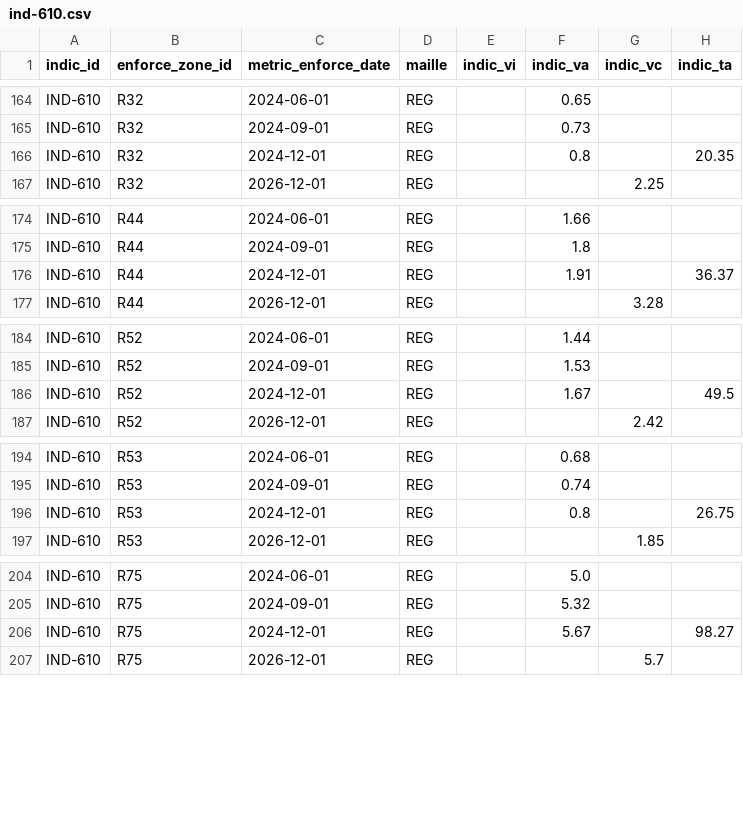
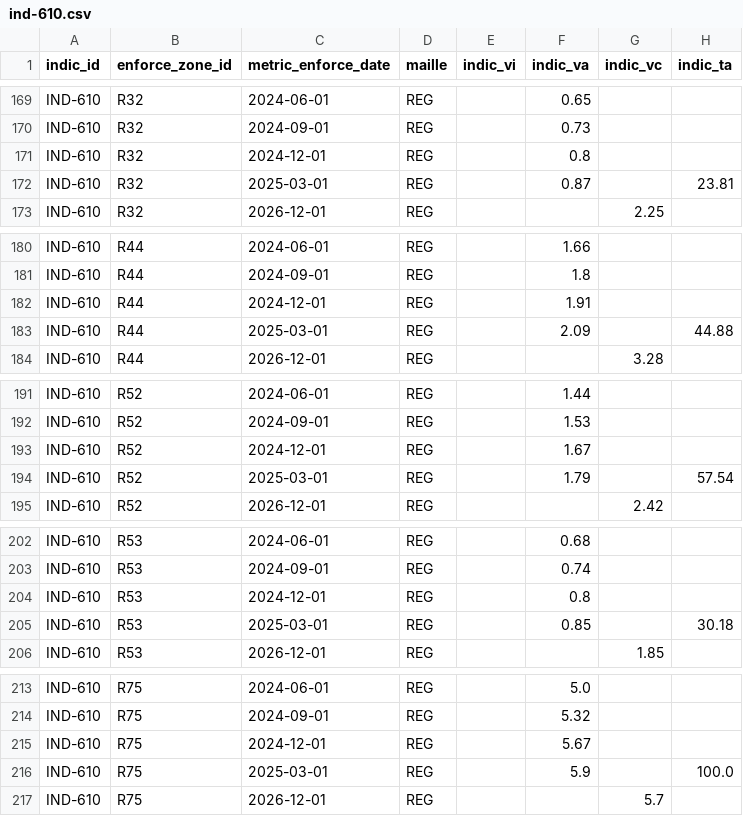
Before and after one commit to DITP-pilotage/barometre-resultats, a CSV file: data/ind-610.csv, drawn as a sheet; only a part is shown, gaps mark what is left out; the diff covers the shown part only.

```diff
--- a/data/ind-610.csv
+++ b/data/ind-610.csv
@@ -165,3 +170,4 @@ IND-610,R32,2024-06-01,REG,,0.65,,
 IND-610,R32,2024-09-01,REG,,0.73,,
-IND-610,R32,2024-12-01,REG,,0.8,,20.35
+IND-610,R32,2024-12-01,REG,,0.8,,
+IND-610,R32,2025-03-01,REG,,0.87,,23.81
 IND-610,R32,2026-12-01,REG,,,2.25,
@@ -175,3 +181,4 @@ IND-610,R44,2024-06-01,REG,,1.66,,
 IND-610,R44,2024-09-01,REG,,1.8,,
-IND-610,R44,2024-12-01,REG,,1.91,,36.37
+IND-610,R44,2024-12-01,REG,,1.91,,
+IND-610,R44,2025-03-01,REG,,2.09,,44.88
 IND-610,R44,2026-12-01,REG,,,3.28,
@@ -185,3 +192,4 @@ IND-610,R52,2024-06-01,REG,,1.44,,
 IND-610,R52,2024-09-01,REG,,1.53,,
-IND-610,R52,2024-12-01,REG,,1.67,,49.5
+IND-610,R52,2024-12-01,REG,,1.67,,
+IND-610,R52,2025-03-01,REG,,1.79,,57.54
 IND-610,R52,2026-12-01,REG,,,2.42,
@@ -195,3 +203,4 @@ IND-610,R53,2024-06-01,REG,,0.68,,
 IND-610,R53,2024-09-01,REG,,0.74,,
-IND-610,R53,2024-12-01,REG,,0.8,,26.75
+IND-610,R53,2024-12-01,REG,,0.8,,
+IND-610,R53,2025-03-01,REG,,0.85,,30.18
 IND-610,R53,2026-12-01,REG,,,1.85,
@@ -205,3 +214,4 @@ IND-610,R75,2024-06-01,REG,,5.0,,
 IND-610,R75,2024-09-01,REG,,5.32,,
-IND-610,R75,2024-12-01,REG,,5.67,,98.27
+IND-610,R75,2024-12-01,REG,,5.67,,
+IND-610,R75,2025-03-01,REG,,5.9,,100.0
 IND-610,R75,2026-12-01,REG,,,5.7,
```
Also changed, not shown: 8 added rows and 8 edited cells elsewhere in this file.
